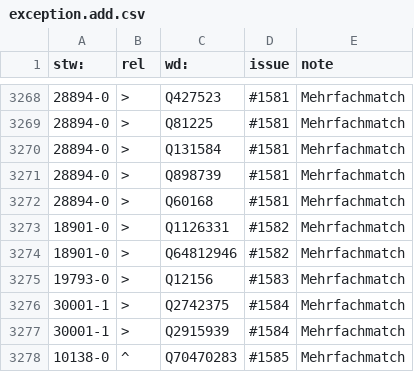
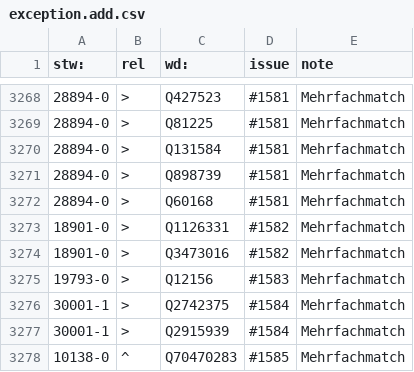
Before and after one commit to zbw/stw-mappings, a CSV file: var/wikidata/exception.add.csv, drawn as a sheet; only a part is shown, gaps mark what is left out.

Commit message:
Update entry in exception.add.csv

```diff
--- a/var/wikidata/exception.add.csv
+++ b/var/wikidata/exception.add.csv
@@ -3273,3 +3273,3 @@ stw:,rel,wd:,issue,note
 18901-0,>,Q1126331,#1582,Mehrfachmatch
-18901-0,>,Q64812946,#1582,Mehrfachmatch
+18901-0,>,Q3473016,#1582,Mehrfachmatch
 19793-0,>,Q12156,#1583,Mehrfachmatch
```
